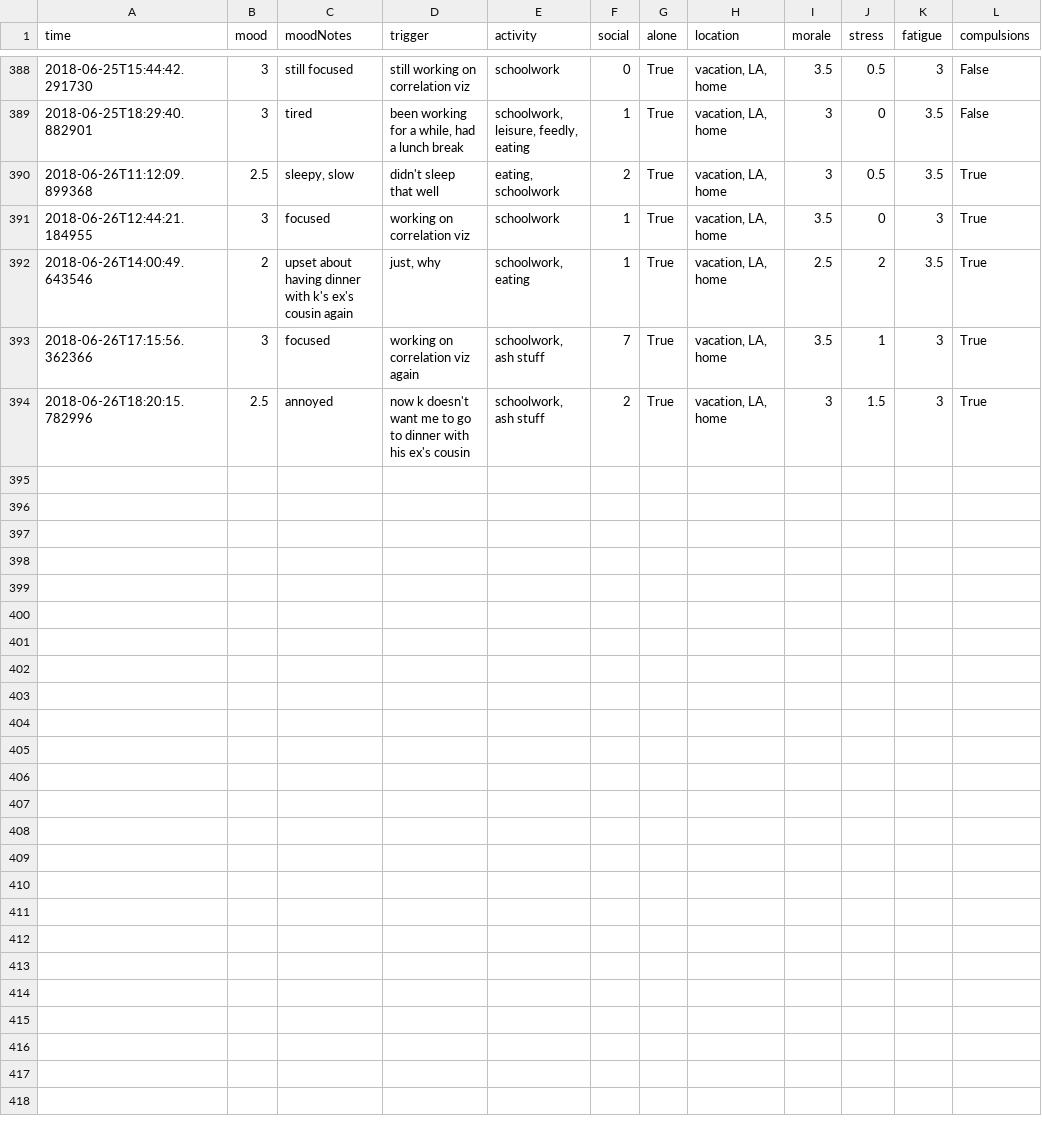
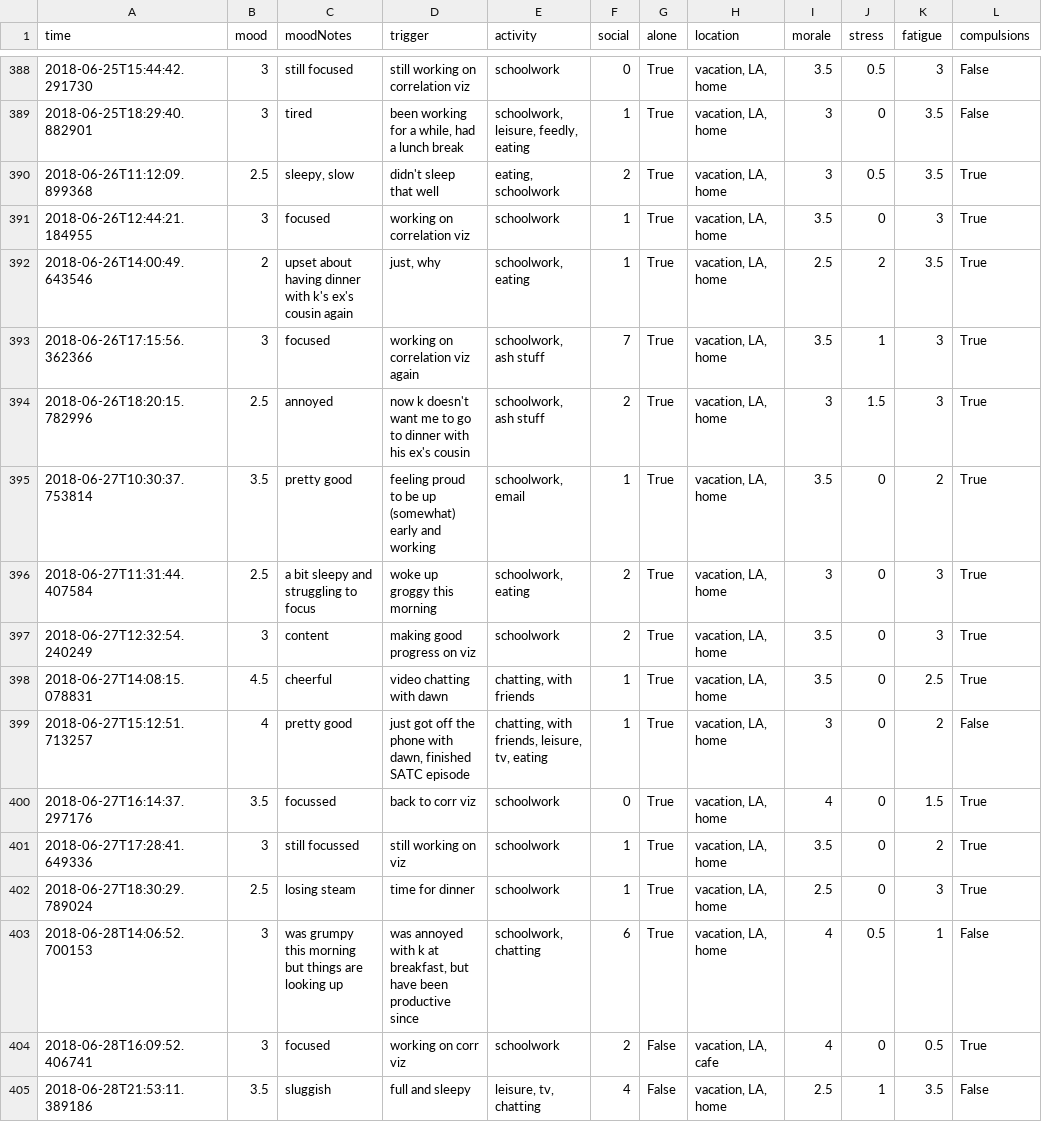
Before and after one commit to xujenna/thesis_explorations, a TSV file: trackers/reporter/responses.tsv, drawn as a sheet; only a part is shown, gaps mark what is left out; the diff names each change by its address in the sheet, - before the commit and + after, or states it on an @@ line.

```diff
--- a/trackers/reporter/responses.tsv
+++ b/trackers/reporter/responses.tsv
+row 395: 2018-06-27T10:30:37.753814 | 3.5 | pretty good | feeling proud to be up (somewhat) early and working | schoolwork, email | 1 | True | vacation, LA, home | 3.5 | 0 | 2 | True
+row 396: 2018-06-27T11:31:44.407584 | 2.5 | a bit sleepy and struggling to focus | woke up groggy this morning | schoolwork, eating | 2 | True | vacation, LA, home | 3 | 0 | 3 | True
+row 397: 2018-06-27T12:32:54.240249 | 3 | content | making good progress on viz | schoolwork | 2 | True | vacation, LA, home | 3.5 | 0 | 3 | True
+row 398: 2018-06-27T14:08:15.078831 | 4.5 | cheerful | video chatting with dawn | chatting, with friends | 1 | True | vacation, LA, home | 3.5 | 0 | 2.5 | True
+row 399: 2018-06-27T15:12:51.713257 | 4 | pretty good | just got off the phone with dawn, finished SATC episode | chatting, with friends, leisure, tv, eating | 1 | True | vacation, LA, home | 3 | 0 | 2 | False
+row 400: 2018-06-27T16:14:37.297176 | 3.5 | focussed | back to corr viz | schoolwork | 0 | True | vacation, LA, home | 4 | 0 | 1.5 | True
+row 401: 2018-06-27T17:28:41.649336 | 3 | still focussed | still working on viz | schoolwork | 1 | True | vacation, LA, home | 3.5 | 0 | 2 | True
+row 402: 2018-06-27T18:30:29.789024 | 2.5 | losing steam | time for dinner | schoolwork | 1 | True | vacation, LA, home | 2.5 | 0 | 3 | True
+row 403: 2018-06-28T14:06:52.700153 | 3 | was grumpy this morning but things are looking up | was annoyed with k at breakfast, but have been productive since | schoolwork, chatting | 6 | True | vacation, LA, home | 4 | 0.5 | 1 | False
+row 404: 2018-06-28T16:09:52.406741 | 3 | focused | working on corr viz | schoolwork | 2 | False | vacation, LA, cafe | 4 | 0 | 0.5 | True
+row 405: 2018-06-28T21:53:11.389186 | 3.5 | sluggish | full and sleepy | leisure, tv, chatting | 4 | False | vacation, LA, home | 2.5 | 1 | 3.5 | False
```
Also changed, not shown: 10 other files.
